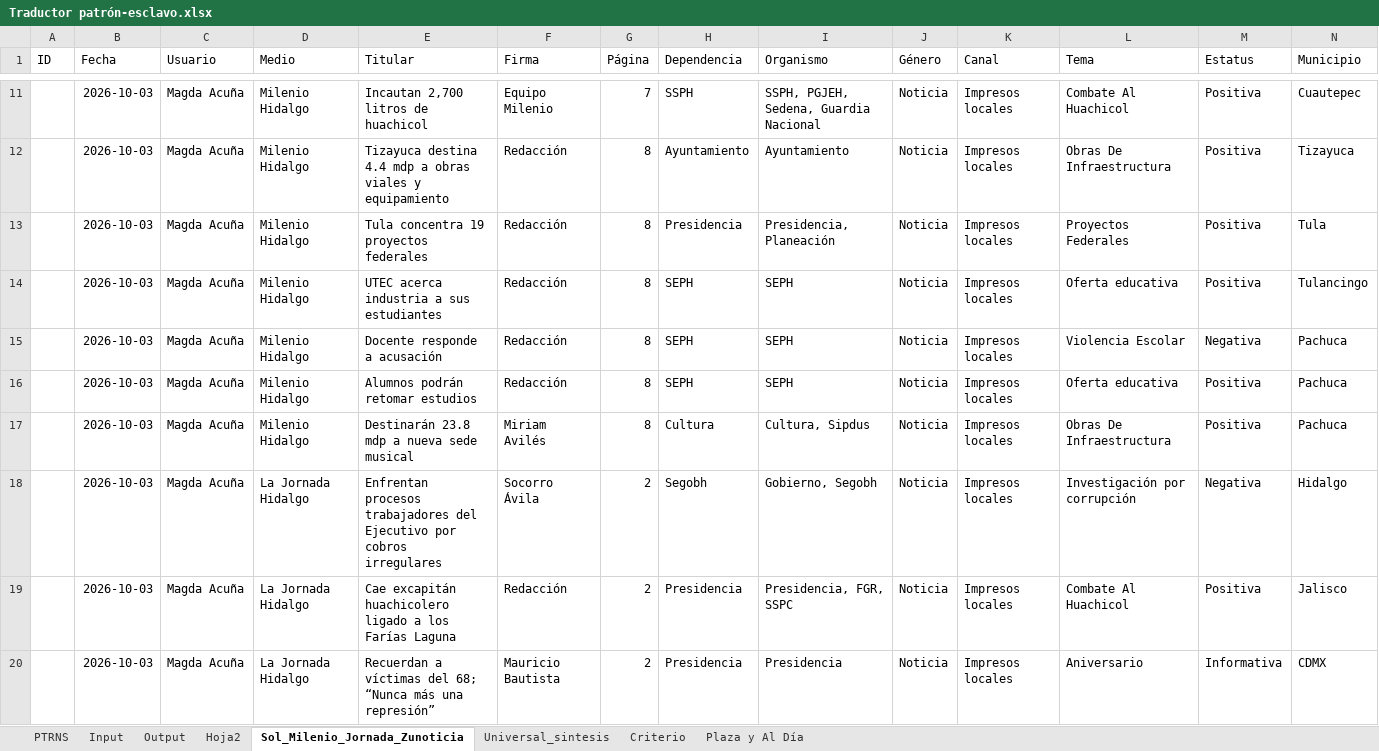
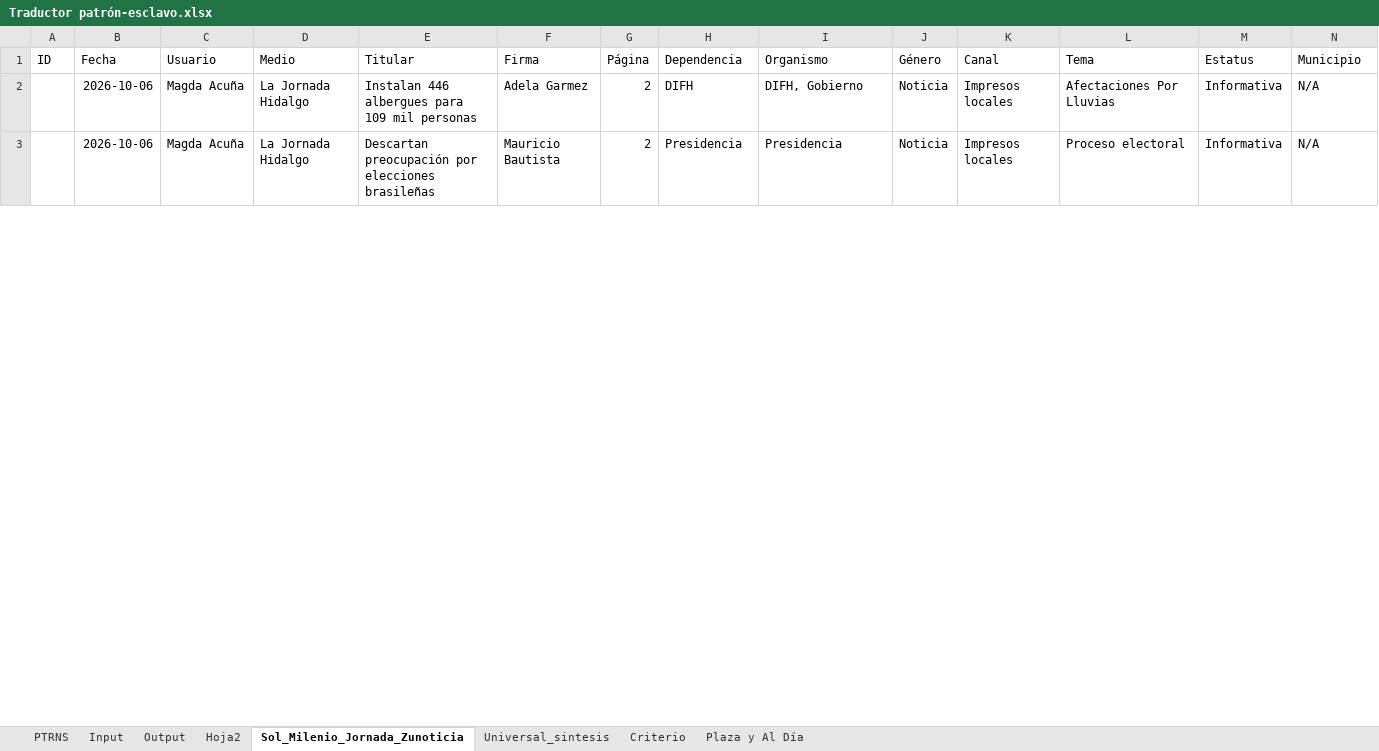
Before and after one commit to thelonious9/capturanotas, an Excel workbook: Traductor patrón-esclavo.xlsx, sheet Sol_Milenio_Jornada_Zunoticia, drawn as a sheet; only a part is shown, gaps mark what is left out; values as stored, in another font and other column widths than the file's, no borders; table styles not drawn; removed rows and columns are numbered as before the commit, all else as after; the diff covers the shown part only; the diff names each change by its address in the sheet, - before the commit and + after, or states it on an @@ line.

```diff
--- a/Traductor patrón-esclavo.xlsx (sheet Sol_Milenio_Jornada_Zunoticia)
+++ b/Traductor patrón-esclavo.xlsx (sheet Sol_Milenio_Jornada_Zunoticia)
-row 11:  | 2026-10-03 | Magda Acuña | Milenio Hidalgo | Incautan 2,700 litros de huachicol | Equipo Milenio | 7 | SSPH | SSPH, PGJEH, Sedena, Guardia Nacional | Noticia | Impresos locales | Combate Al Huachicol | Positiva | Cuautepec
-row 12:  | 2026-10-03 | Magda Acuña | Milenio Hidalgo | Tizayuca destina 4.4 mdp a obras viales y equipamiento | Redacción | 8 | Ayuntamiento | Ayuntamiento | Noticia | Impresos locales | Obras De Infraestructura | Positiva | Tizayuca
-row 13:  | 2026-10-03 | Magda Acuña | Milenio Hidalgo | Tula concentra 19 proyectos federales | Redacción | 8 | Presidencia | Presidencia, Planeación | Noticia | Impresos locales | Proyectos Federales | Positiva | Tula
-row 14:  | 2026-10-03 | Magda Acuña | Milenio Hidalgo | UTEC acerca industria a sus estudiantes | Redacción | 8 | SEPH | SEPH | Noticia | Impresos locales | Oferta educativa | Positiva | Tulancingo
-row 15:  | 2026-10-03 | Magda Acuña | Milenio Hidalgo | Docente responde a acusación | Redacción | 8 | SEPH | SEPH | Noticia | Impresos locales | Violencia Escolar | Negativa | Pachuca
-row 16:  | 2026-10-03 | Magda Acuña | Milenio Hidalgo | Alumnos podrán retomar estudios | Redacción | 8 | SEPH | SEPH | Noticia | Impresos locales | Oferta educativa | Positiva | Pachuca
-row 17:  | 2026-10-03 | Magda Acuña | Milenio Hidalgo | Destinarán 23.8 mdp a nueva sede musical | Miriam Avilés | 8 | Cultura | Cultura, Sipdus | Noticia | Impresos locales | Obras De Infraestructura | Positiva | Pachuca
-B2 (Fecha): 2026-10-03
+B2 (Fecha): 2026-10-06
-E2 (Titular): Enfrentan procesos trabajadores del Ejecutivo por cobros irregulares
+E2 (Titular): Instalan 446 albergues para 109 mil personas
-F2 (Firma): Socorro Ávila
+F2 (Firma): Adela Garmez
-H2 (Dependencia): Segobh
+H2 (Dependencia): DIFH
-I2 (Organismo): Gobierno, Segobh
+I2 (Organismo): DIFH, Gobierno
-L2 (Tema): Investigación por corrupción
+L2 (Tema): Afectaciones Por Lluvias
-M2 (Estatus): Negativa
+M2 (Estatus): Informativa
-N2 (Municipio): Hidalgo
+N2 (Municipio): N/A
-row 19:  | 2026-10-03 | Magda Acuña | La Jornada Hidalgo | Cae excapitán huachicolero ligado a los Farías Laguna | Redacción | 2 | Presidencia | Presidencia, FGR, SSPC | Noticia | Impresos locales | Combate Al Huachicol | Positiva | Jalisco
-B3 (Fecha): 2026-10-03
+B3 (Fecha): 2026-10-06
-E3 (Titular): Recuerdan a víctimas del 68; “Nunca más una represión”
+E3 (Titular): Descartan preocupación por elecciones brasileñas
-L3 (Tema): Aniversario
+L3 (Tema): Proceso electoral
-N3 (Municipio): CDMX
+N3 (Municipio): N/A
```
Also changed, not shown: 21 added rows, 48 removed rows and 167 edited cells elsewhere in this sheet, sheet Input, sheet Output, sheet PTRNS, sheet Universal_sintesis, sheet Plaza y Al Día, sheet Criterio, 1 more sheet, tABLA PARA XML.xlsx, 1 other file.
